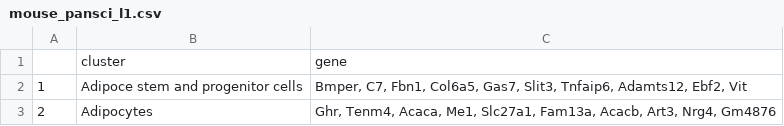
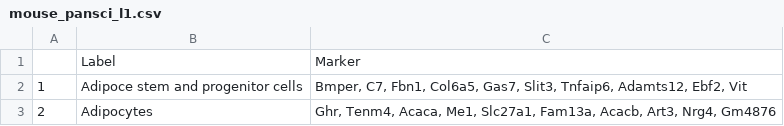
Before and after one commit to satijalab/azimuth_website, a CSV file: static/csv/mouse_pansci_l1.csv, drawn as a sheet; only a part is shown; removed rows and columns are numbered as before the commit, all else as after; the diff names each change by its address in the sheet, - before the commit and + after, or states it on an @@ line.

```diff
--- a/static/csv/mouse_pansci_l1.csv
+++ b/static/csv/mouse_pansci_l1.csv
-row 1:  | cluster | gene
+row 1:  | Label | Marker
```
Also changed, not shown: 2 other files.
